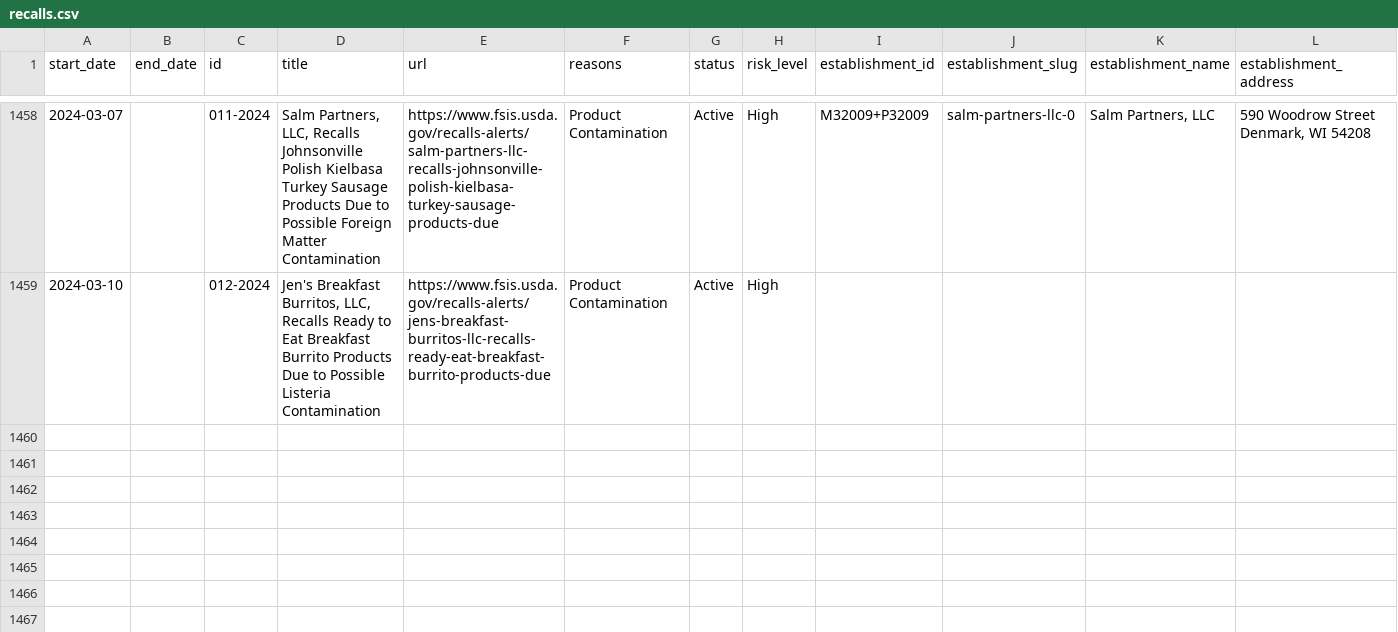
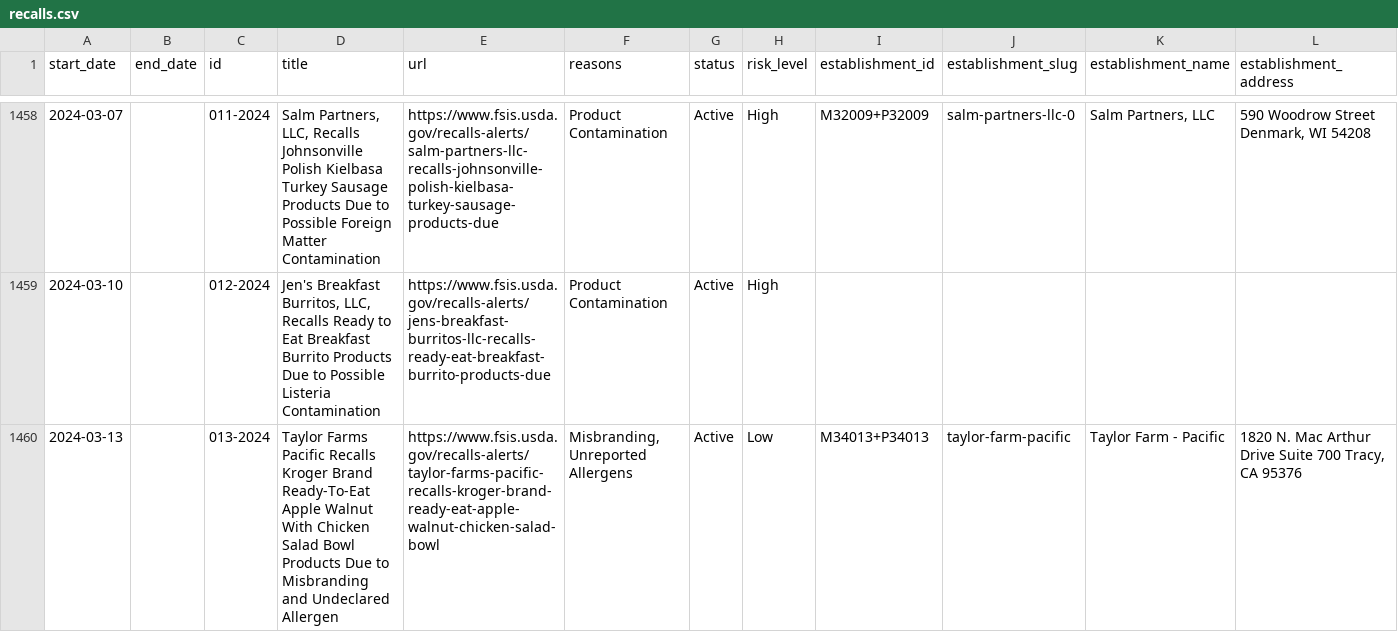
Before and after one commit to harrisj/food-recalls-actions, a CSV file: usda/recalls.csv, drawn as a sheet; only a part is shown, gaps mark what is left out; rows hold the shown columns only; the diff names each change by its address in the sheet, - before the commit and + after, or states it on an @@ line.

```diff
--- a/usda/recalls.csv
+++ b/usda/recalls.csv
+row 1460: 2024-03-13 |  | 013-2024 | Taylor Farms Pacific Recalls Kroger Brand Ready-To-Eat Apple Walnut With Chicken Salad Bowl Products Due to Misbranding and Undeclared Allergen | https://www.fsis.usda.gov/recalls-alerts/taylor-farms-pacific-recalls-kroger-brand-ready-eat-apple-walnut-chicken-salad-bowl | Misbranding, Unreported Allergens | Active | Low | M34013+P34013 | taylor-farm-pacific | Taylor Farm - Pacific | 1820 N. Mac Arthur Drive Suite 700 Tracy, CA 95376
```
Also changed, not shown: 6 other files.
